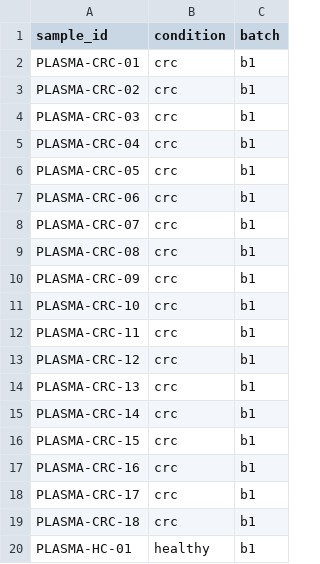
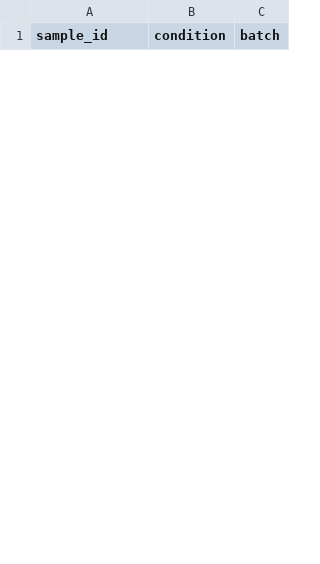
Before and after one commit to JancoDeveloper/OncoGO-CRC, a TSV file: metadata/sample_metadata/plasma_metadata.tsv, drawn as a sheet; only a part is shown; removed rows and columns are numbered as before the commit, all else as after; the diff covers the shown part only; the diff names each change by its address in the sheet, - before the commit and + after, or states it on an @@ line.

```diff
--- a/metadata/sample_metadata/plasma_metadata.tsv
+++ b/metadata/sample_metadata/plasma_metadata.tsv
-row 2: PLASMA-CRC-01 | crc | b1
-row 3: PLASMA-CRC-02 | crc | b1
-row 4: PLASMA-CRC-03 | crc | b1
-row 5: PLASMA-CRC-04 | crc | b1
-row 6: PLASMA-CRC-05 | crc | b1
-row 7: PLASMA-CRC-06 | crc | b1
-row 8: PLASMA-CRC-07 | crc | b1
-row 9: PLASMA-CRC-08 | crc | b1
-row 10: PLASMA-CRC-09 | crc | b1
-row 11: PLASMA-CRC-10 | crc | b1
-row 12: PLASMA-CRC-11 | crc | b1
-row 13: PLASMA-CRC-12 | crc | b1
-row 14: PLASMA-CRC-13 | crc | b1
-row 15: PLASMA-CRC-14 | crc | b1
-row 16: PLASMA-CRC-15 | crc | b1
-row 17: PLASMA-CRC-16 | crc | b1
-row 18: PLASMA-CRC-17 | crc | b1
-row 19: PLASMA-CRC-18 | crc | b1
-row 20: PLASMA-HC-01 | healthy | b1
```
Also changed, not shown: 20 added rows and 17 removed rows elsewhere in this file, 25 other files.
